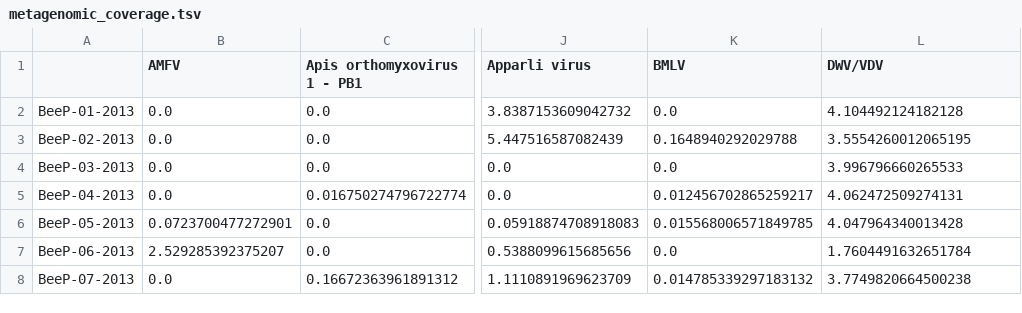
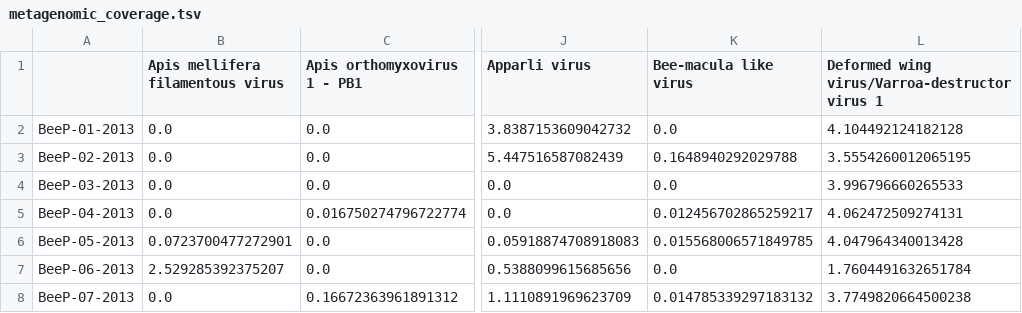
Before and after one commit to Matthijnssenslab/Beestat, a TSV file: data/metagenomic_coverage.tsv, drawn as a sheet; only a part is shown, gaps mark what is left out; the diff names each change by its address in the sheet, - before the commit and + after, or states it on an @@ line.

Commit message:
meta plot axis labels

```diff
--- a/data/metagenomic_coverage.tsv
+++ b/data/metagenomic_coverage.tsv
-B1: AMFV
+B1: Apis mellifera filamentous virus
-K1: BMLV
+K1: Bee-macula like virus
-L1: DWV/VDV
+L1: Deformed wing virus/Varroa-destructor virus 1
```
